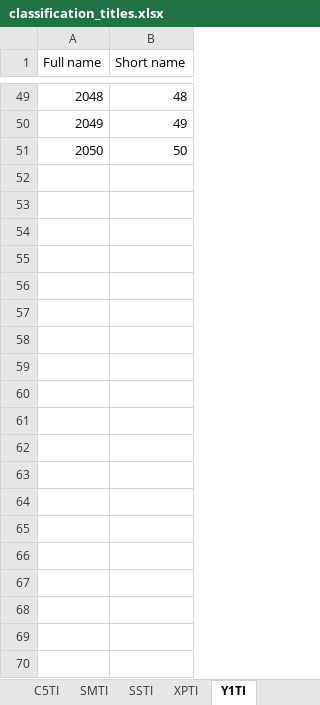
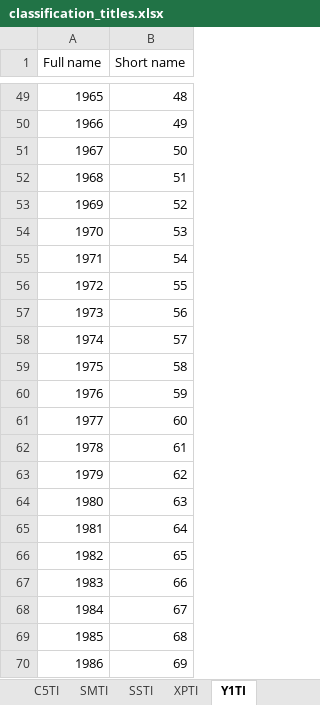
Before and after one commit to cpmodel/FTT_StandAlone, an Excel workbook: Utilities/titles/classification_titles.xlsx, sheet Y1TI, drawn as a sheet; only a part is shown, gaps mark what is left out; values as stored, in another font and other column widths than the file's, no borders; the diff covers the shown part only; the diff names each change by its address in the sheet, - before the commit and + after, or states it on an @@ line.

```diff
--- a/Utilities/titles/classification_titles.xlsx (sheet Y1TI)
+++ b/Utilities/titles/classification_titles.xlsx (sheet Y1TI)
@@ column A (Full name) renumbered between rows 2 and 51 @@
+row 52: 1968 | 51
+row 53: 1969 | 52
+row 54: 1970 | 53
+row 55: 1971 | 54
+row 56: 1972 | 55
+row 57: 1973 | 56
+row 58: 1974 | 57
+row 59: 1975 | 58
+row 60: 1976 | 59
+row 61: 1977 | 60
+row 62: 1978 | 61
+row 63: 1979 | 62
+row 64: 1980 | 63
+row 65: 1981 | 64
+row 66: 1982 | 65
+row 67: 1983 | 66
+row 68: 1984 | 67
+row 69: 1985 | 68
+row 70: 1986 | 69
```
Also changed, not shown: 114 added rows elsewhere in this sheet, 2 other files.
